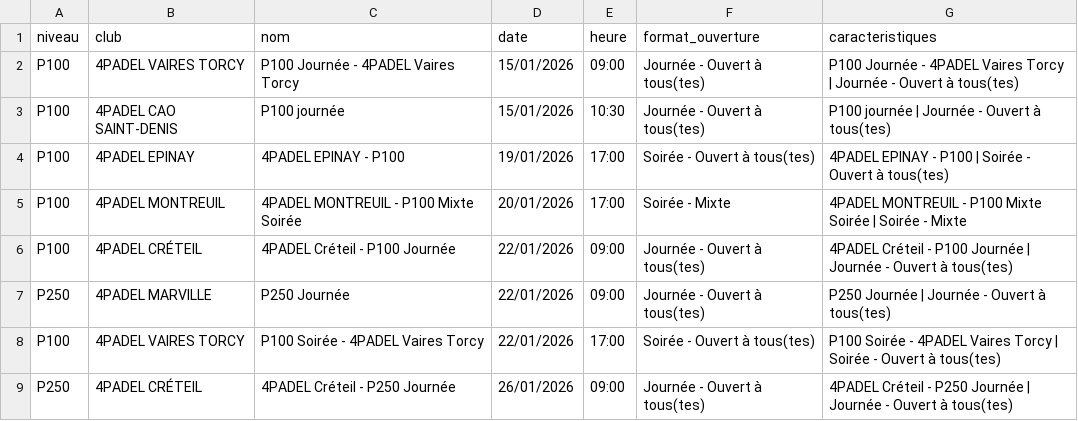
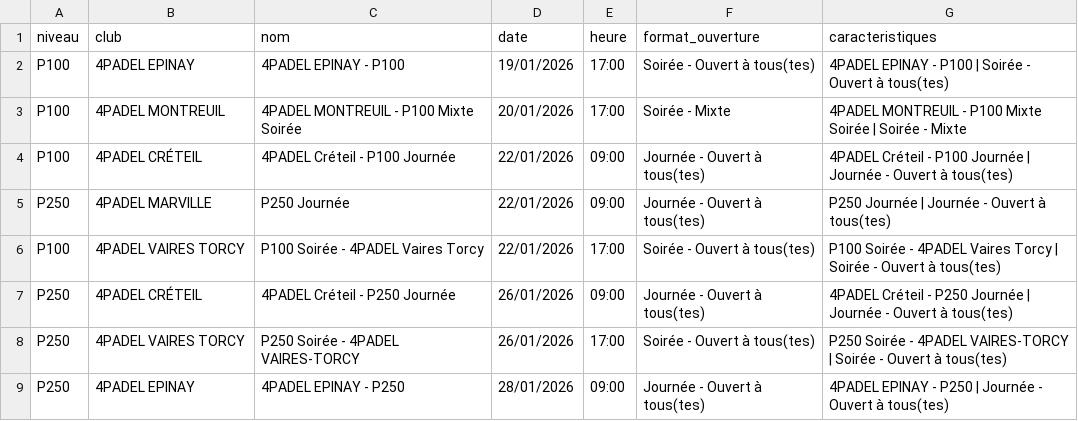
Before and after one commit to TheBigLouloup/Padel, a CSV file: tournois_4padel.csv, drawn as a sheet; only a part is shown; the shorter side is filled out with more unchanged rows.

```diff
--- a/tournois_4padel.csv
+++ b/tournois_4padel.csv
@@ -1,4 +1,2 @@
 niveau,club,nom,date,heure,format_ouverture,caracteristiques
-P100,4PADEL VAIRES TORCY,P100 Journée - 4PADEL Vaires Torcy,15/01/2026,09:00,Journée - Ouvert à tous(tes),P100 Journée - 4PADEL Vaires Torcy | Journée - Ouvert à tous(tes)
-P100,4PADEL CAO SAINT-DENIS,P100 journée,15/01/2026,10:30,Journée - Ouvert à tous(tes),P100 journée | Journée - Ouvert à tous(tes)
 P100,4PADEL EPINAY,4PADEL EPINAY - P100,19/01/2026,17:00,Soirée - Ouvert à tous(tes),4PADEL EPINAY - P100 | Soirée - Ouvert à tous(tes)
```
